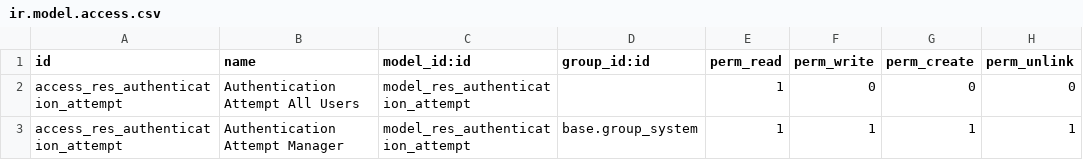
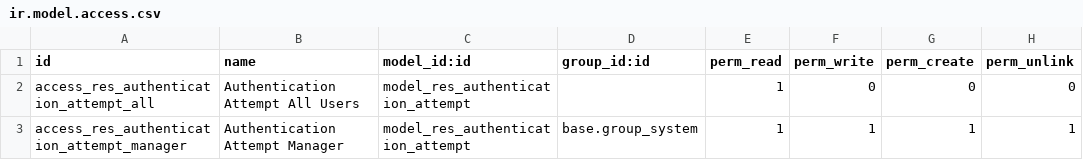
Before and after one commit to OCA/server-auth, a CSV file: auth_brute_force/security/ir.model.access.csv, drawn as a sheet.

Commit message:
[Fix] External ID of access rights added in auth_brute_force

```diff
--- a/auth_brute_force/security/ir.model.access.csv
+++ b/auth_brute_force/security/ir.model.access.csv
@@ -1,3 +1,3 @@
 id,name,model_id:id,group_id:id,perm_read,perm_write,perm_create,perm_unlink
-access_res_authentication_attempt,Authentication Attempt All Users,model_res_authentication_attempt,,1,0,0,0
-access_res_authentication_attempt,Authentication Attempt Manager,model_res_authentication_attempt,base.group_system,1,1,1,1
+access_res_authentication_attempt_all,Authentication Attempt All Users,model_res_authentication_attempt,,1,0,0,0
+access_res_authentication_attempt_manager,Authentication Attempt Manager,model_res_authentication_attempt,base.group_system,1,1,1,1
```
